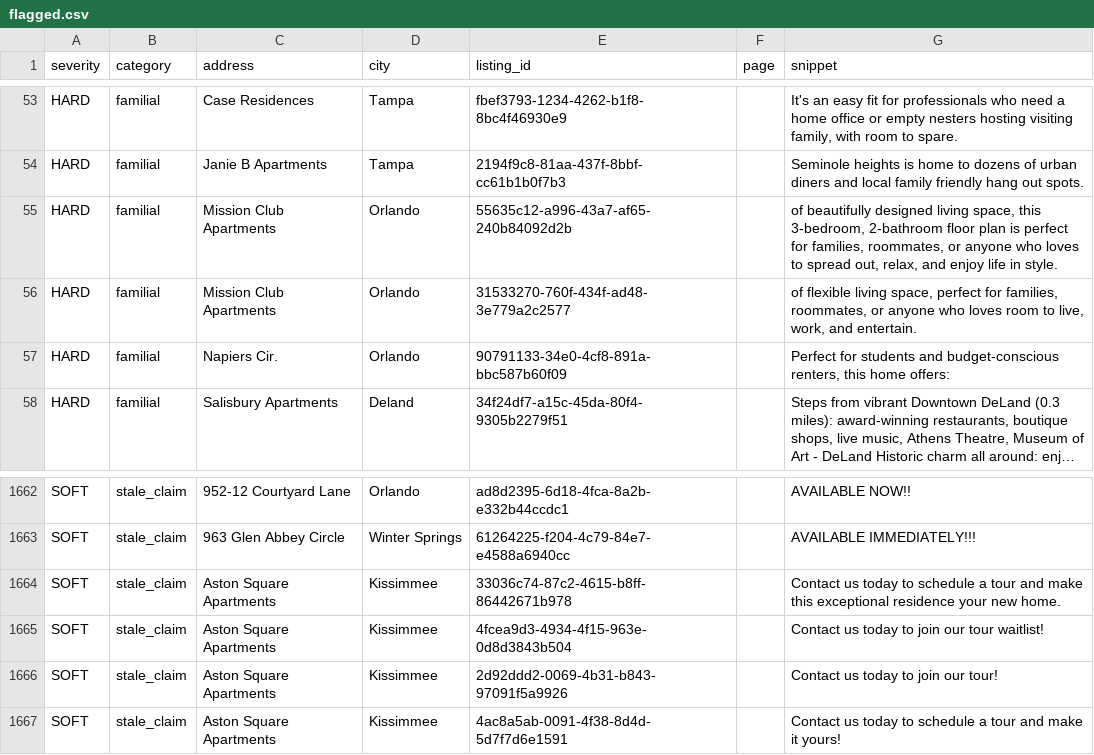
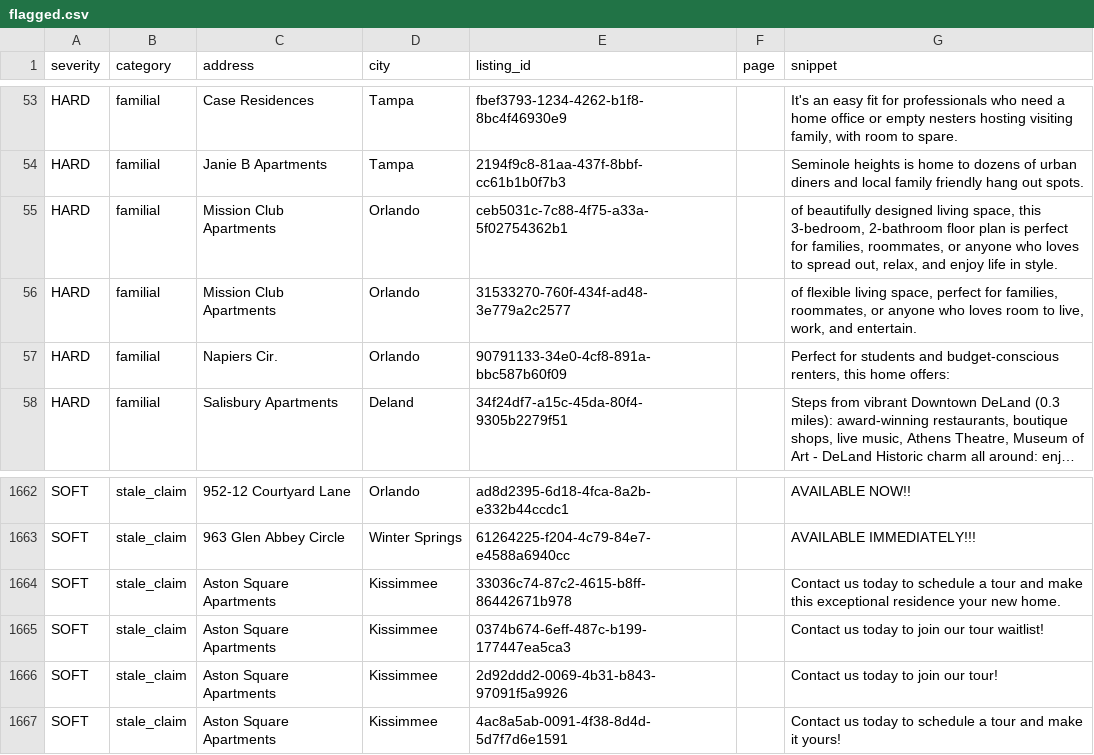
Before and after one commit to dariusking69/atrium-portfolio, a CSV file: review/flagged.csv, drawn as a sheet; only a part is shown, gaps mark what is left out; long unchanged cells end in ….

```diff
--- a/review/flagged.csv
+++ b/review/flagged.csv
@@ -54,3 +54,3 @@ HARD,familial,Case Residences,Tampa,fbef3793-1234-4262-b1f8-8bc4f46930e9,,"It's
 HARD,familial,Janie B Apartments,Tampa,2194f9c8-81aa-437f-8bbf-cc61b1b0f7b3,,Seminole heights is home to dozens of urban diners and local family friendly hang out spots.
-HARD,familial,Mission Club Apartments,Orlando,55635c12-a996-43a7-af65-240b84092d2b,,"of beautifully designed living space, this 3-bedroom, 2-bathroom floor plan is perfect for families, roommates, or anyone who loves to spread out, relax, and enjoy life in style."
+HARD,familial,Mission Club Apartments,Orlando,ceb5031c-7c88-4f75-a33a-5f02754362b1,,"of beautifully designed living space, this 3-bedroom, 2-bathroom floor plan is perfect for families, roommates, or anyone who loves to spread out, relax, and enjoy life in style."
 HARD,familial,Mission Club Apartments,Orlando,31533270-760f-434f-ad48-3e779a2c2577,,"of flexible living space, perfect for families, roommates, or anyone who loves room to live, work, and entertain."
@@ -1664,3 +1664,3 @@ SOFT,stale_claim,963 Glen Abbey Circle,Winter Springs,61264225-f204-4c79-84e7-e4
 SOFT,stale_claim,Aston Square Apartments,Kissimmee,33036c74-87c2-4615-b8ff-86442671b978,,Contact us today to schedule a tour and make this exceptional residence your new home.
-SOFT,stale_claim,Aston Square Apartments,Kissimmee,4fcea9d3-4934-4f15-963e-0d8d3843b504,,Contact us today to join our tour waitlist!
+SOFT,stale_claim,Aston Square Apartments,Kissimmee,0374b674-6eff-487c-b199-177447ea5ca3,,Contact us today to join our tour waitlist!
 SOFT,stale_claim,Aston Square Apartments,Kissimmee,2d92ddd2-0069-4b31-b843-97091f5a9926,,Contact us today to join our tour!
```
Also changed, not shown: 25 other files.
